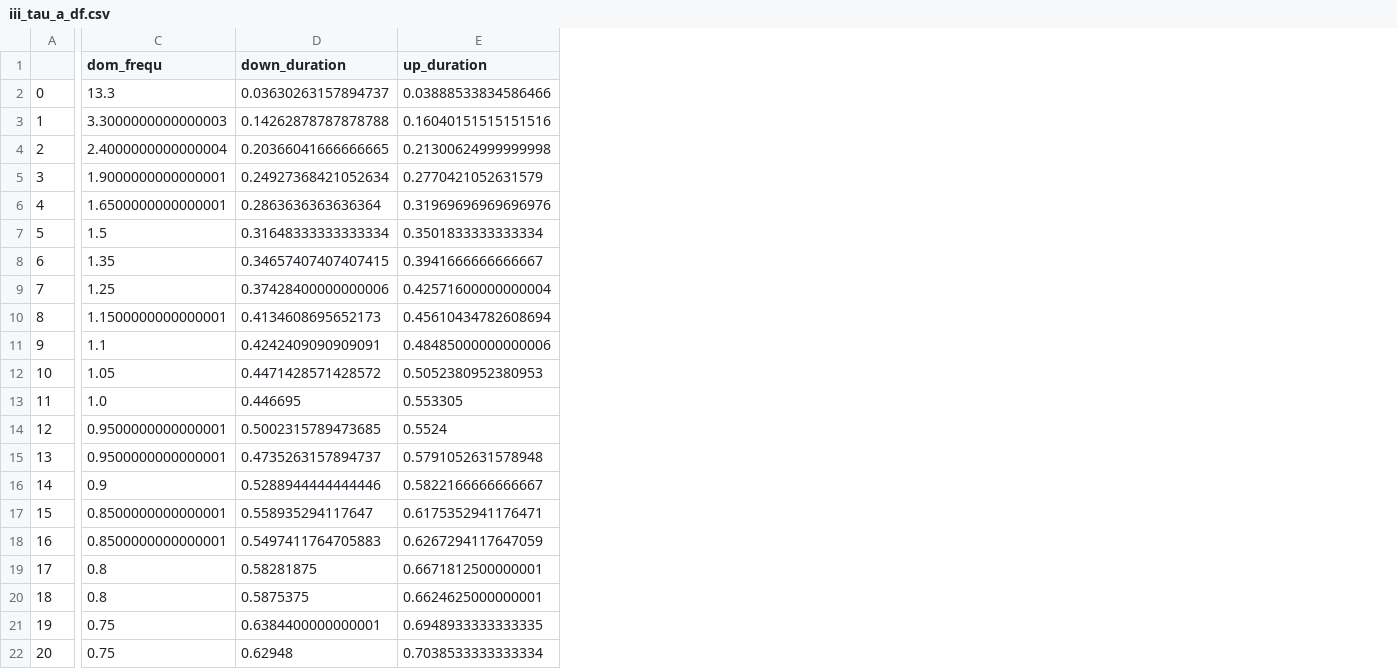
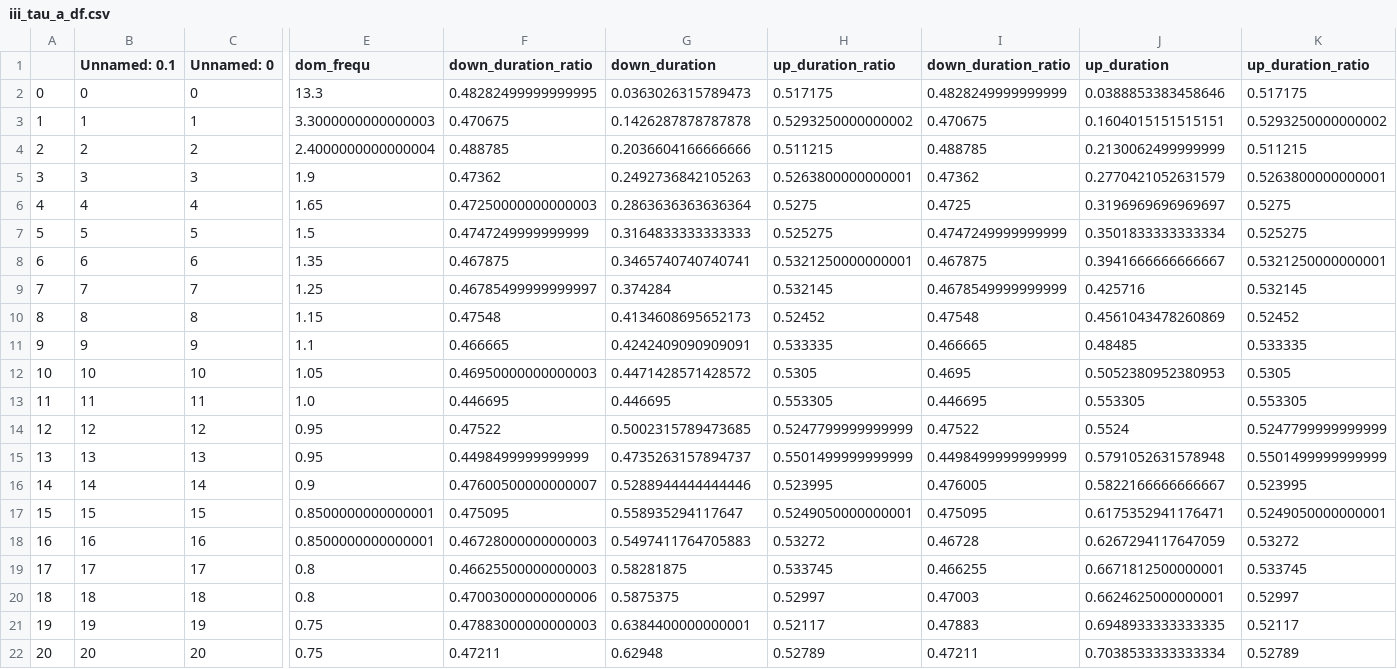
Before and after one commit to ronja-roevardotter/neural-fields, a CSV file: csv/iii_tau_a_df.csv, drawn as a sheet; only a part is shown, gaps mark what is left out; addresses are those after the commit; the diff names each change by its address in the sheet, - before the commit and + after, or states it on an @@ line.

```diff
--- a/csv/iii_tau_a_df.csv
+++ b/csv/iii_tau_a_df.csv
+column B (Unnamed: 0.1), rows 2-22: 0 | 1 | 2 | 3 | 4 | 5 | 6 | 7 | 8 | 9 | 10 | 11 | 12 | 13 | 14 | 15 | 16 | 17 | 18 | 19 | 20
+column C (Unnamed: 0), rows 2-22: 0 | 1 | 2 | 3 | 4 | 5 | 6 | 7 | 8 | 9 | 10 | 11 | 12 | 13 | 14 | 15 | 16 | 17 | 18 | 19 | 20
+column F (down_duration_ratio), rows 2-22: 0.48282499999999995 | 0.470675 | 0.488785 | 0.47362 | 0.47250000000000003 | 0.4747249999999999 | 0.467875 | 0.46785499999999997 | 0.47548 | 0.466665 | 0.46950000000000003 | 0.446695 | 0.47522 | 0.4498499999999999 | 0.47600500000000007 | 0.475095 | 0.46728000000000003 | 0.46625500000000003 | 0.47003000000000006 | 0.47883000000000003 | 0.47211
+column H (up_duration_ratio), rows 2-22: 0.517175 | 0.5293250000000002 | 0.511215 | 0.5263800000000001 | 0.5275 | 0.525275 | 0.5321250000000001 | 0.532145 | 0.52452 | 0.533335 | 0.5305 | 0.553305 | 0.5247799999999999 | 0.5501499999999999 | 0.523995 | 0.5249050000000001 | 0.53272 | 0.533745 | 0.52997 | 0.52117 | 0.52789
+column I (down_duration_ratio), rows 2-22: 0.4828249999999999 | 0.470675 | 0.488785 | 0.47362 | 0.4725 | 0.4747249999999999 | 0.467875 | 0.4678549999999999 | 0.47548 | 0.466665 | 0.4695 | 0.446695 | 0.47522 | 0.4498499999999999 | 0.476005 | 0.475095 | 0.46728 | 0.466255 | 0.47003 | 0.47883 | 0.47211
+column K (up_duration_ratio), rows 2-22: 0.517175 | 0.5293250000000002 | 0.511215 | 0.5263800000000001 | 0.5275 | 0.525275 | 0.5321250000000001 | 0.532145 | 0.52452 | 0.533335 | 0.5305 | 0.553305 | 0.5247799999999999 | 0.5501499999999999 | 0.523995 | 0.5249050000000001 | 0.53272 | 0.533745 | 0.52997 | 0.52117 | 0.52789
-G2 (down_duration): 0.03630263157894737
+G2 (down_duration): 0.0363026315789473
-J2 (up_duration): 0.03888533834586466
+J2 (up_duration): 0.0388853383458646
-G3 (down_duration): 0.14262878787878788
+G3 (down_duration): 0.1426287878787878
-J3 (up_duration): 0.16040151515151516
+J3 (up_duration): 0.1604015151515151
-G4 (down_duration): 0.20366041666666665
+G4 (down_duration): 0.2036604166666666
-J4 (up_duration): 0.21300624999999998
+J4 (up_duration): 0.2130062499999999
-E5 (dom_frequ): 1.9000000000000001
+E5 (dom_frequ): 1.9
-G5 (down_duration): 0.24927368421052634
+G5 (down_duration): 0.2492736842105263
-E6 (dom_frequ): 1.6500000000000001
+E6 (dom_frequ): 1.65
-J6 (up_duration): 0.31969696969696976
+J6 (up_duration): 0.3196969696969697
-G7 (down_duration): 0.31648333333333334
+G7 (down_duration): 0.3164833333333333
-G8 (down_duration): 0.34657407407407415
+G8 (down_duration): 0.3465740740740741
-G9 (down_duration): 0.37428400000000006
+G9 (down_duration): 0.374284
-J9 (up_duration): 0.42571600000000004
+J9 (up_duration): 0.425716
-E10 (dom_frequ): 1.1500000000000001
+E10 (dom_frequ): 1.15
-J10 (up_duration): 0.45610434782608694
+J10 (up_duration): 0.4561043478260869
-J11 (up_duration): 0.48485000000000006
+J11 (up_duration): 0.48485
-E14:E15 (dom_frequ): 0.9500000000000001
+E14:E15 (dom_frequ): 0.95
```
Also changed, not shown: csv/i_b_df.csv, csv/i_tau_a_df.csv, 24 other files.
